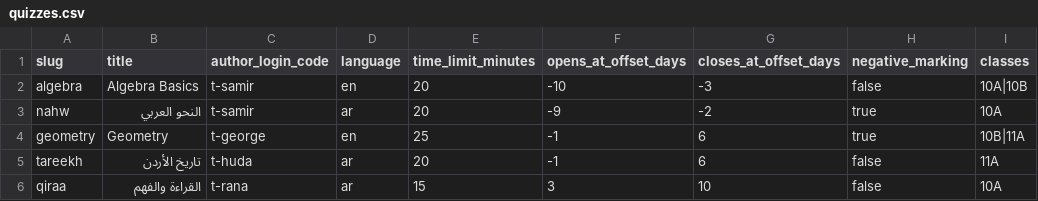
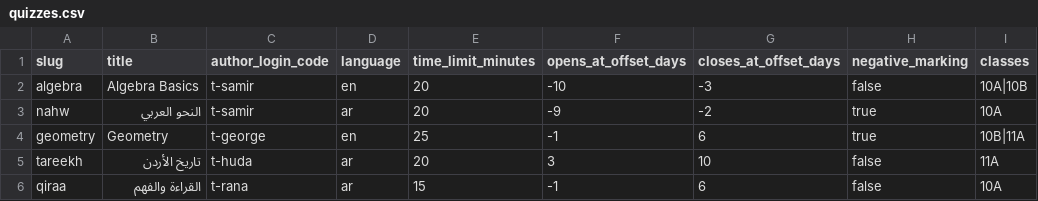
Before and after one commit to dev-mohammed-hamada/tutoring-quiz-platform, a CSV file: data/quizzes.csv, drawn as a sheet; only a part is shown; the diff names each change by its address in the sheet, - before the commit and + after, or states it on an @@ line.

```diff
--- a/data/quizzes.csv
+++ b/data/quizzes.csv
-F5 (opens_at_offset_days): -1
+F5 (opens_at_offset_days): 3
-G5 (closes_at_offset_days): 6
+G5 (closes_at_offset_days): 10
-F6 (opens_at_offset_days): 3
+F6 (opens_at_offset_days): -1
-G6 (closes_at_offset_days): 10
+G6 (closes_at_offset_days): 6
```
Also changed, not shown: 1 other file.
